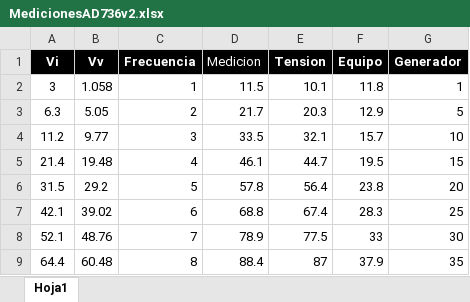
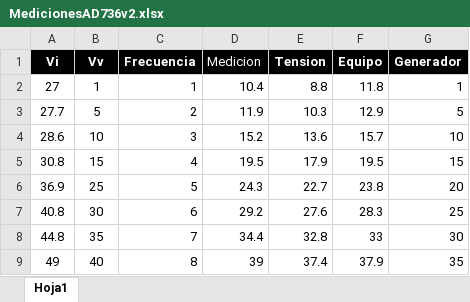
Before and after one commit to D8aCruz/Proyecto-ME1-R4053, an Excel workbook: MedicionesAD736v2.xlsx, sheet Hoja1, drawn as a sheet; only a part is shown; values as stored, in another font and other column widths than the file's, no borders; charts and pictures not drawn; the diff covers the shown part only; the diff names each change by its address in the sheet, - before the commit and + after, or states it on an @@ line.

Commit message:
Agregando graficos de excel

```diff
--- a/MedicionesAD736v2.xlsx (sheet Hoja1)
+++ b/MedicionesAD736v2.xlsx (sheet Hoja1)
-A2 (Vi): 3
+A2 (Vi): 27
-B2 (Vv): 1.058
+B2 (Vv): 1
-D2 (Medicion): 11.5
+D2 (Medicion): 10.4
-E2 (Tension): 10.1
+E2 (Tension): 8.8
-A3 (Vi): 6.3
+A3 (Vi): 27.7
-B3 (Vv): 5.05
+B3 (Vv): 5
-D3 (Medicion): 21.7
+D3 (Medicion): 11.9
-E3 (Tension): 20.3
+E3 (Tension): 10.3
-A4 (Vi): 11.2
+A4 (Vi): 28.6
-B4 (Vv): 9.77
+B4 (Vv): 10
-D4 (Medicion): 33.5
+D4 (Medicion): 15.2
-E4 (Tension): 32.1
+E4 (Tension): 13.6
-A5 (Vi): 21.4
+A5 (Vi): 30.8
-B5 (Vv): 19.48
+B5 (Vv): 15
-D5 (Medicion): 46.1
+D5 (Medicion): 19.5
-E5 (Tension): 44.7
+E5 (Tension): 17.9
-A6 (Vi): 31.5
+A6 (Vi): 36.9
-B6 (Vv): 29.2
+B6 (Vv): 25
-D6 (Medicion): 57.8
+D6 (Medicion): 24.3
-E6 (Tension): 56.4
+E6 (Tension): 22.7
-A7 (Vi): 42.1
+A7 (Vi): 40.8
-B7 (Vv): 39.02
+B7 (Vv): 30
-D7 (Medicion): 68.8
+D7 (Medicion): 29.2
-E7 (Tension): 67.4
+E7 (Tension): 27.6
-A8 (Vi): 52.1
+A8 (Vi): 44.8
-B8 (Vv): 48.76
+B8 (Vv): 35
-D8 (Medicion): 78.9
+D8 (Medicion): 34.4
-E8 (Tension): 77.5
+E8 (Tension): 32.8
-A9 (Vi): 64.4
+A9 (Vi): 49
-B9 (Vv): 60.48
+B9 (Vv): 40
-D9 (Medicion): 88.4
+D9 (Medicion): 39
-E9 (Tension): 87
+E9 (Tension): 37.4
```
Also changed, not shown: 104 edited cells elsewhere in this sheet, charts or pictures, 2 other files.
